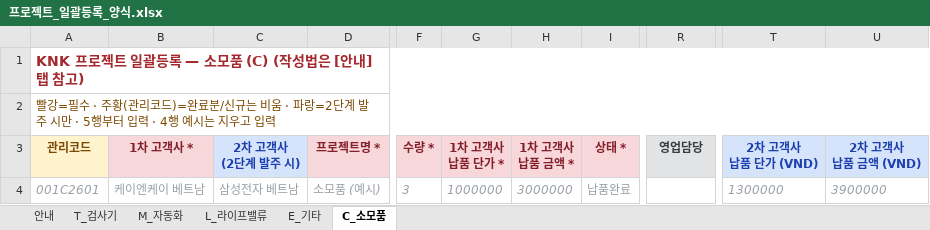
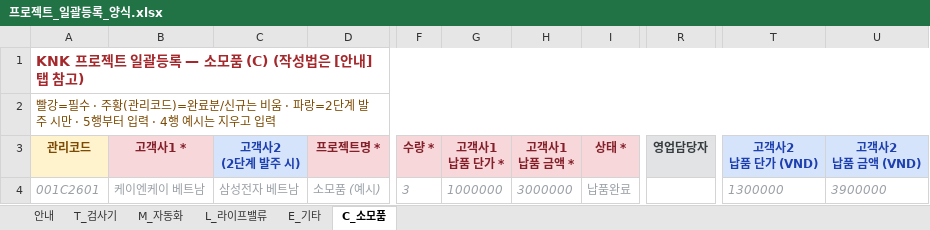
Before and after one commit to top00151-commits/claude_code, an Excel workbook: KNK업무시스템구축/01_HAIST_WORKS/app/static/templates/프로젝트_일괄등록_양식.xlsx, sheet C_소모품, drawn as a sheet; only a part is shown, gaps mark what is left out; values as stored, in another font and other column widths than the file's, no borders; ↵ is a line break in a cell; the diff names each change by its address in the sheet, - before the commit and + after, or states it on an @@ line.

```diff
--- a/KNK업무시스템구축/01_HAIST_WORKS/app/static/templates/프로젝트_일괄등록_양식.xlsx (sheet C_소모품)
+++ b/KNK업무시스템구축/01_HAIST_WORKS/app/static/templates/프로젝트_일괄등록_양식.xlsx (sheet C_소모품)
-B3: 1차 고객사 *
+B3: 고객사1 *
-C3: 2차 고객사 ↵ (2단계 발주 시)
+C3: 고객사2 ↵ (2단계 발주 시)
-G3: 1차 고객사 ↵ 납품 단가 *
+G3: 고객사1 ↵ 납품 단가 *
-H3: 1차 고객사 ↵ 납품 금액 *
+H3: 고객사1 ↵ 납품 금액 *
-R3: 영업담당
+R3: 영업담당자
-T3: 2차 고객사 ↵ 납품 단가 (VND)
+T3: 고객사2 ↵ 납품 단가 (VND)
-U3: 2차 고객사 ↵ 납품 금액 (VND)
+U3: 고객사2 ↵ 납품 금액 (VND)
```
Also changed, not shown: sheet E_기타, sheet T_검사기, sheet M_자동화, sheet L_라이프밸류, sheet 안내, 2 other files.
